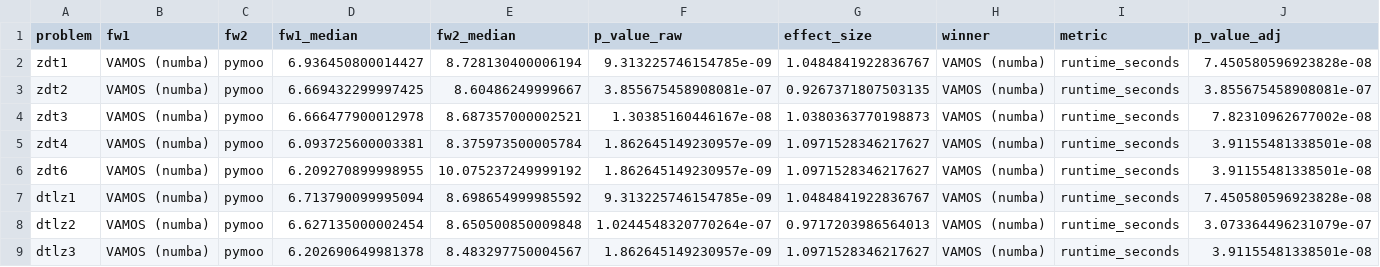
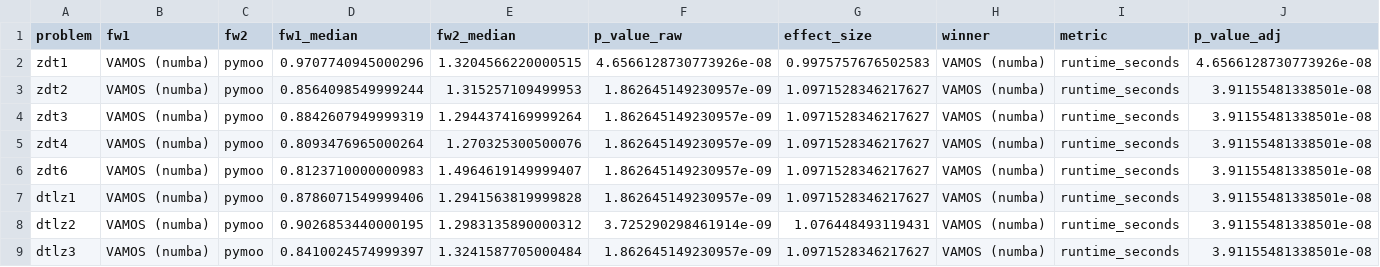
Before and after one commit to NicolasRodriguezUribe/VAMOS, a CSV file: experiments/statistical_tests.csv, drawn as a sheet; only a part is shown; the diff covers the shown part only; the diff names each change by its address in the sheet, - before the commit and + after, or states it on an @@ line.

```diff
--- a/experiments/statistical_tests.csv
+++ b/experiments/statistical_tests.csv
-D2 (fw1_median): 6.936450800014427
+D2 (fw1_median): 0.9707740945000296
-E2 (fw2_median): 8.728130400006194
+E2 (fw2_median): 1.3204566220000515
-F2 (p_value_raw): 9.313225746154785e-09
+F2 (p_value_raw): 4.6566128730773926e-08
-G2 (effect_size): 1.0484841922836767
+G2 (effect_size): 0.9975757676502583
-J2 (p_value_adj): 7.450580596923828e-08
+J2 (p_value_adj): 4.6566128730773926e-08
-D3 (fw1_median): 6.669432299997425
+D3 (fw1_median): 0.8564098549999244
-E3 (fw2_median): 8.60486249999667
+E3 (fw2_median): 1.315257109499953
-F3 (p_value_raw): 3.855675458908081e-07
+F3 (p_value_raw): 1.862645149230957e-09
-G3 (effect_size): 0.9267371807503135
+G3 (effect_size): 1.0971528346217627
-J3 (p_value_adj): 3.855675458908081e-07
+J3 (p_value_adj): 3.91155481338501e-08
-D4 (fw1_median): 6.666477900012978
+D4 (fw1_median): 0.8842607949999319
-E4 (fw2_median): 8.687357000002521
+E4 (fw2_median): 1.2944374169999264
-F4 (p_value_raw): 1.30385160446167e-08
+F4 (p_value_raw): 1.862645149230957e-09
-G4 (effect_size): 1.0380363770198873
+G4 (effect_size): 1.0971528346217627
-J4 (p_value_adj): 7.82310962677002e-08
+J4 (p_value_adj): 3.91155481338501e-08
-D5 (fw1_median): 6.093725600003381
+D5 (fw1_median): 0.8093476965000264
-E5 (fw2_median): 8.375973500005784
+E5 (fw2_median): 1.270325300500076
-D6 (fw1_median): 6.209270899998955
+D6 (fw1_median): 0.8123710000000983
-E6 (fw2_median): 10.075237249999192
+E6 (fw2_median): 1.4964619149999407
-D7 (fw1_median): 6.713790099995094
+D7 (fw1_median): 0.8786071549999406
-E7 (fw2_median): 8.698654999985592
+E7 (fw2_median): 1.2941563819999828
-F7 (p_value_raw): 9.313225746154785e-09
+F7 (p_value_raw): 1.862645149230957e-09
-G7 (effect_size): 1.0484841922836767
+G7 (effect_size): 1.0971528346217627
-J7 (p_value_adj): 7.450580596923828e-08
+J7 (p_value_adj): 3.91155481338501e-08
-D8 (fw1_median): 6.627135000002454
+D8 (fw1_median): 0.9026853440000195
-E8 (fw2_median): 8.650500850009848
+E8 (fw2_median): 1.2983135890000312
-F8 (p_value_raw): 1.0244548320770264e-07
+F8 (p_value_raw): 3.725290298461914e-09
-G8 (effect_size): 0.9717203986564013
+G8 (effect_size): 1.076448493119431
-J8 (p_value_adj): 3.073364496231079e-07
+J8 (p_value_adj): 3.91155481338501e-08
-D9 (fw1_median): 6.202690649981378
+D9 (fw1_median): 0.8410024574999397
-E9 (fw2_median): 8.483297750004567
+E9 (fw2_median): 1.3241587705000484
```
Also changed, not shown: 100 edited cells elsewhere in this file, 16 other files.
